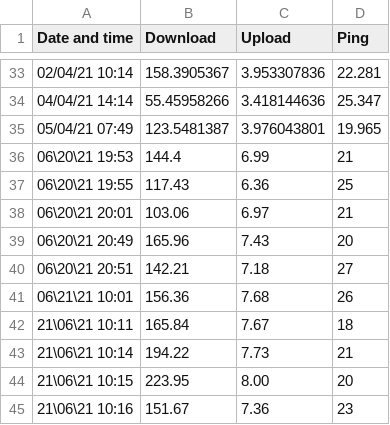
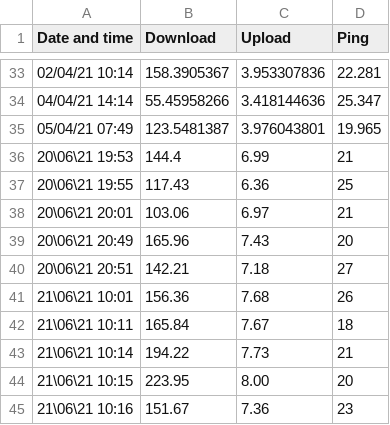
Before and after one commit to GreenArmy18/speed-test, a CSV file: speedTest.csv, drawn as a sheet; only a part is shown, gaps mark what is left out.

Commit message:
Update speedTest.csv

```diff
--- a/speedTest.csv
+++ b/speedTest.csv
@@ -35,8 +35,8 @@ Date and time,Download,Upload,Ping
 05/04/21 07:49,123.5481387,3.976043801,19.965
-06\20\21 19:53,144.4,6.99,21
-06\20\21 19:55,117.43,6.36,25
-06\20\21 20:01,103.06,6.97,21
-06\20\21 20:49,165.96,7.43,20
-06\20\21 20:51,142.21,7.18,27
-06\21\21 10:01,156.36,7.68,26
+20\06\21 19:53,144.4,6.99,21
+20\06\21 19:55,117.43,6.36,25
+20\06\21 20:01,103.06,6.97,21
+20\06\21 20:49,165.96,7.43,20
+20\06\21 20:51,142.21,7.18,27
+21\06\21 10:01,156.36,7.68,26
 21\06\21 10:11,165.84,7.67,18
```
